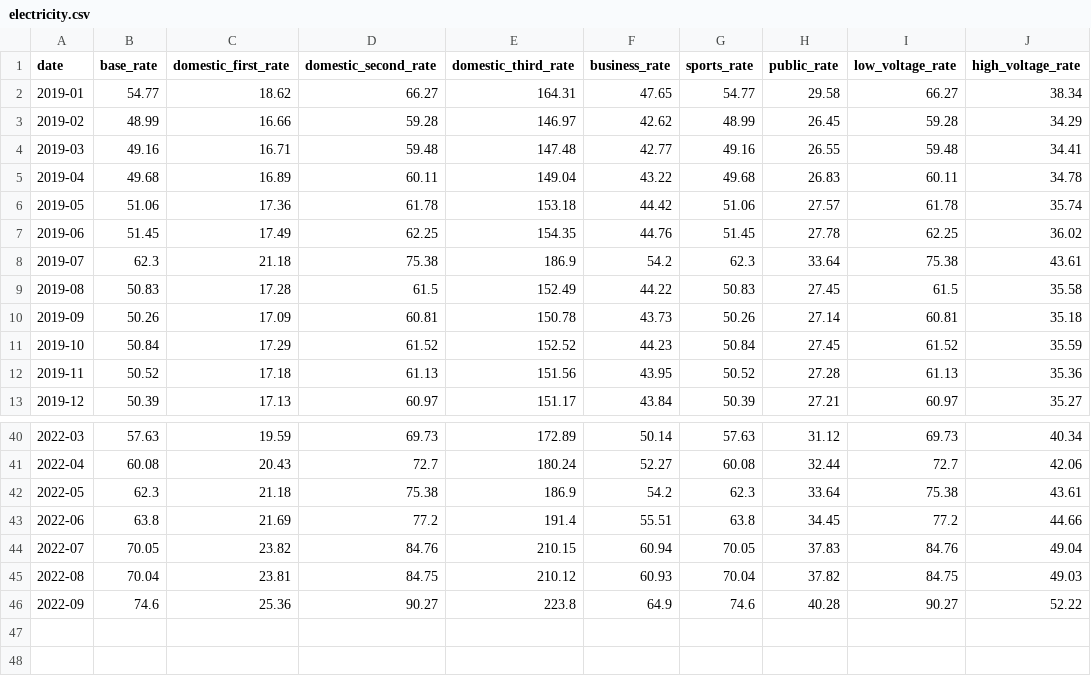
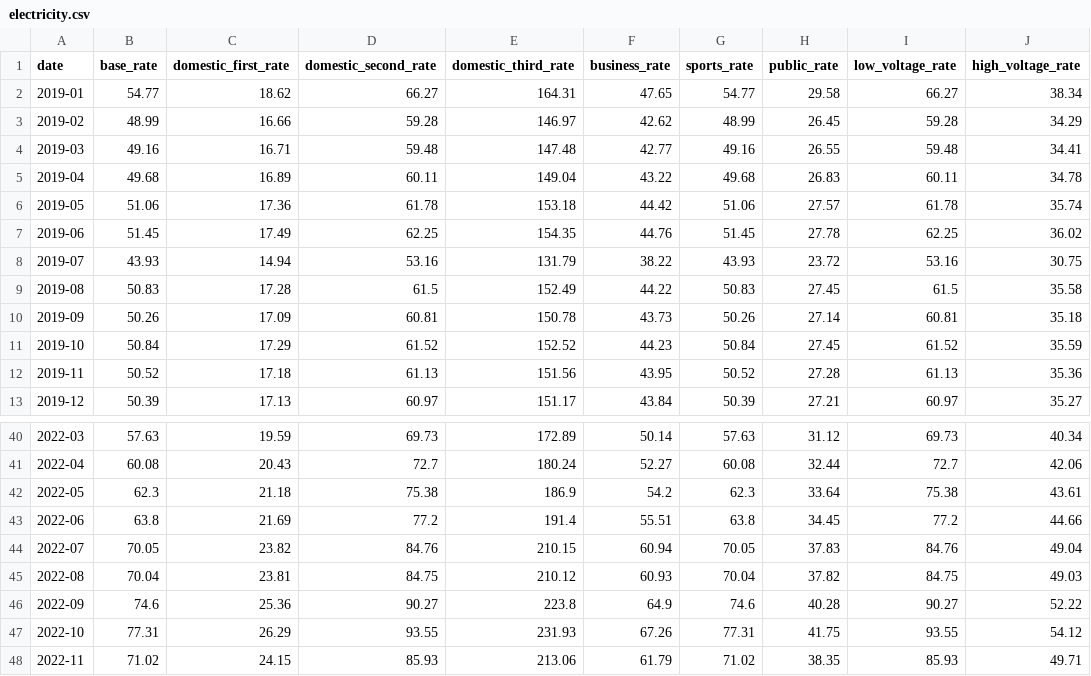
Before and after one commit to michaeltoohig/vanuatu-energy-dash-app, a CSV file: data/electricity.csv, drawn as a sheet; only a part is shown, gaps mark what is left out.

```diff
--- a/data/electricity.csv
+++ b/data/electricity.csv
@@ -7,3 +7,3 @@ date,base_rate,domestic_first_rate,domestic_second_rate,domestic_third_rate,busi
 2019-06,51.45,17.49,62.25,154.35,44.76,51.45,27.78,62.25,36.02
-2019-07,62.3,21.18,75.38,186.9,54.2,62.3,33.64,75.38,43.61
+2019-07,43.93,14.94,53.16,131.79,38.22,43.93,23.72,53.16,30.75
 2019-08,50.83,17.28,61.5,152.49,44.22,50.83,27.45,61.5,35.58
@@ -46 +46,3 @@ date,base_rate,domestic_first_rate,domestic_second_rate,domestic_third_rate,busi
 2022-09,74.6,25.36,90.27,223.8,64.9,74.6,40.28,90.27,52.22
+2022-10,77.31,26.29,93.55,231.93,67.26,77.31,41.75,93.55,54.12
+2022-11,71.02,24.15,85.93,213.06,61.79,71.02,38.35,85.93,49.71
```
Also changed, not shown: data/crudoil-wti.csv, data/exchange-rates/daily.csv, 3 other files.
